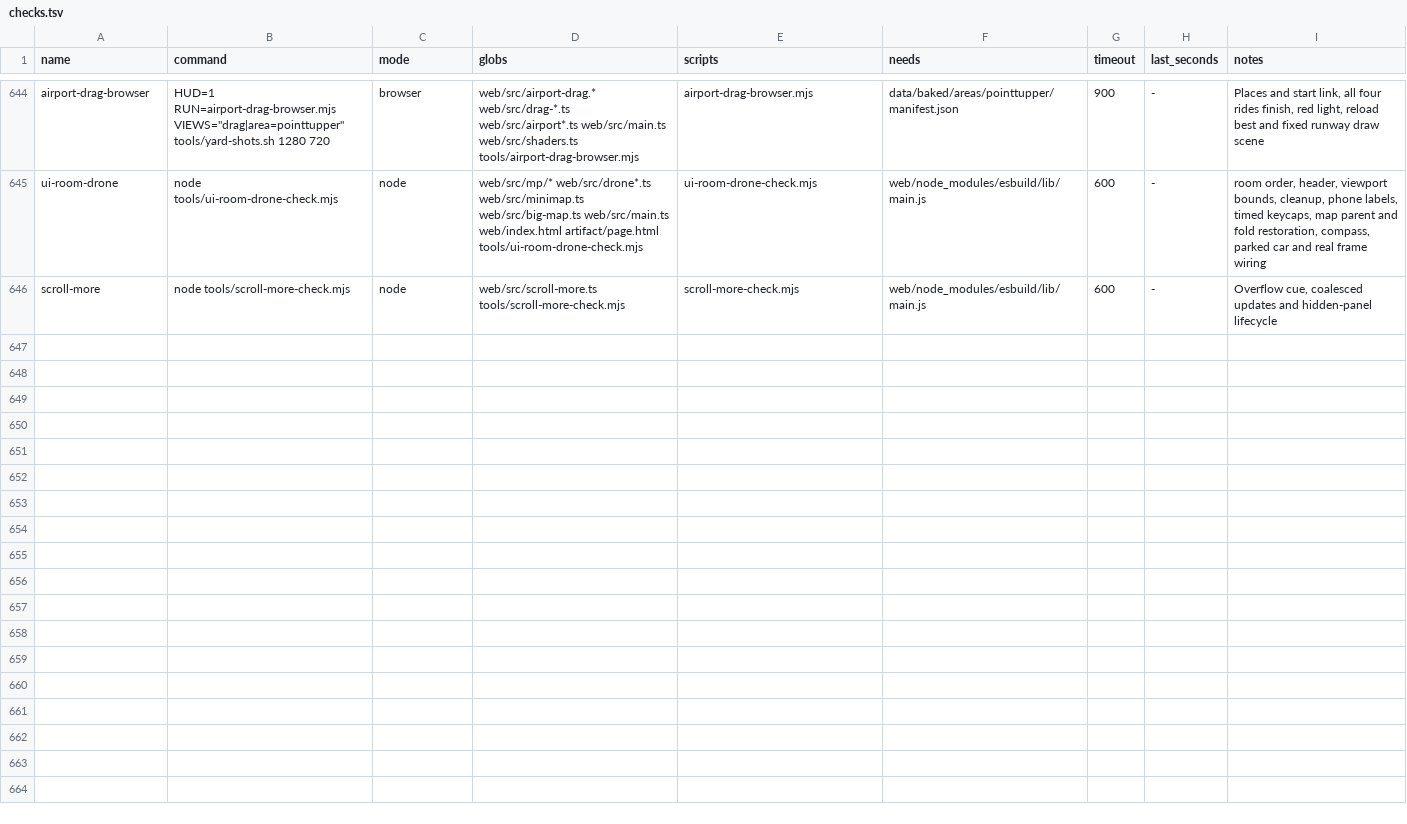
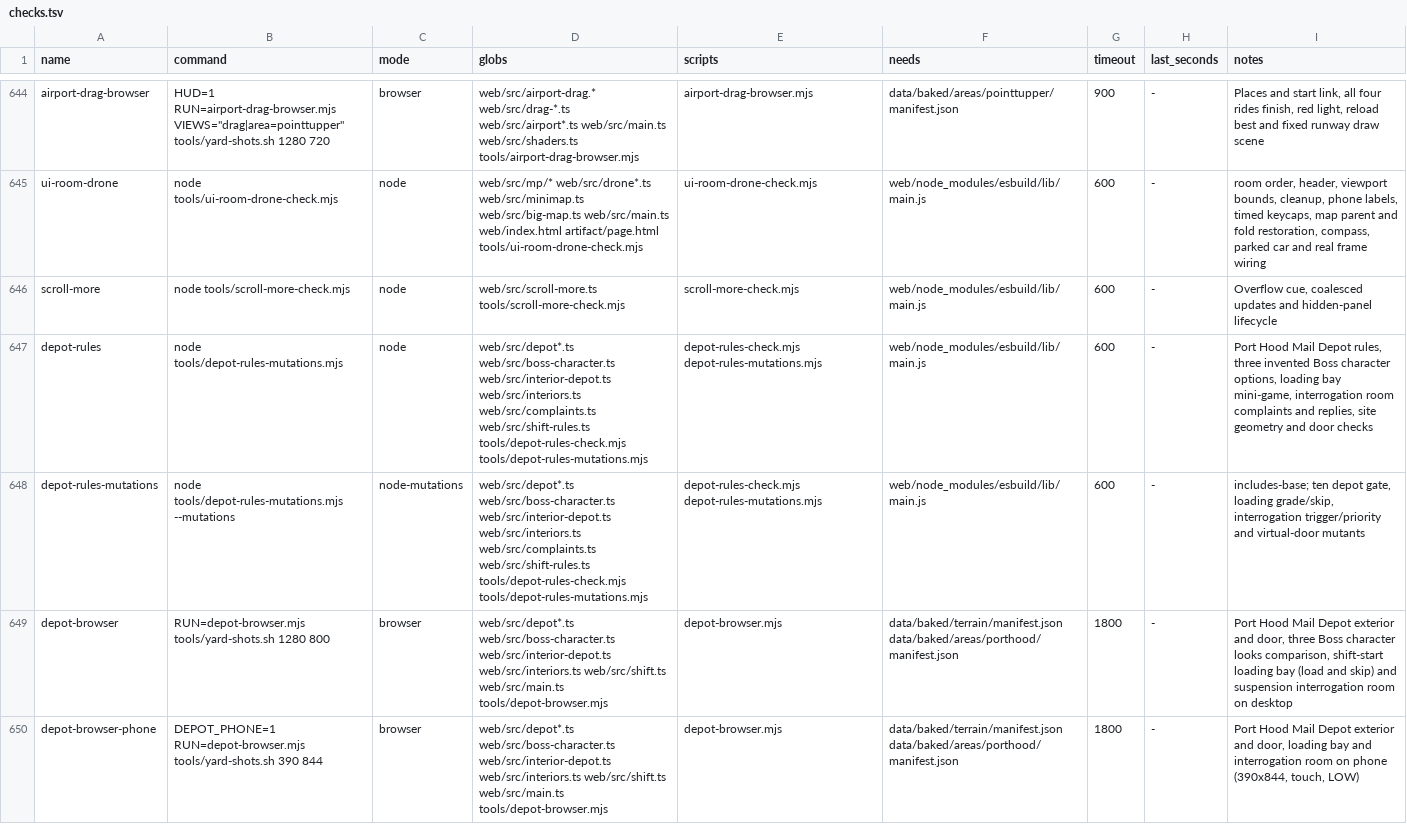
Before and after one commit to dfakkeldy/just-drive, a TSV file: tools/checks.tsv, drawn as a sheet; only a part is shown, gaps mark what is left out.

Commit message:
Port Hood depot building, Boss character, loading bay, and interrogation room

```diff
--- a/tools/checks.tsv
+++ b/tools/checks.tsv
@@ -646 +646,5 @@ ui-room-drone	node tools/ui-room-drone-check.mjs	node	web/src/mp/* web/src/drone
 scroll-more	node tools/scroll-more-check.mjs	node	web/src/scroll-more.ts tools/scroll-more-check.mjs	scroll-more-check.mjs	web/node_modules/esbuild/lib/main.js	600	-	Overflow cue, coalesced updates and hidden-panel lifecycle
+depot-rules	node tools/depot-rules-mutations.mjs	node	web/src/depot*.ts web/src/boss-character.ts web/src/interior-depot.ts web/src/interiors.ts web/src/complaints.ts web/src/shift-rules.ts tools/depot-rules-check.mjs tools/depot-rules-mutations.mjs	depot-rules-check.mjs depot-rules-mutations.mjs	web/node_modules/esbuild/lib/main.js	600	-	Port Hood Mail Depot rules, three invented Boss character options, loading bay mini-game, interrogation room complaints and replies, site geometry and door checks
+depot-rules-mutations	node tools/depot-rules-mutations.mjs --mutations	node-mutations	web/src/depot*.ts web/src/boss-character.ts web/src/interior-depot.ts web/src/interiors.ts web/src/complaints.ts web/src/shift-rules.ts tools/depot-rules-check.mjs tools/depot-rules-mutations.mjs	depot-rules-check.mjs depot-rules-mutations.mjs	web/node_modules/esbuild/lib/main.js	600	-	includes-base; ten depot gate, loading grade/skip, interrogation trigger/priority and virtual-door mutants
+depot-browser	RUN=depot-browser.mjs tools/yard-shots.sh 1280 800	browser	web/src/depot*.ts web/src/boss-character.ts web/src/interior-depot.ts web/src/interiors.ts web/src/shift.ts web/src/main.ts tools/depot-browser.mjs	depot-browser.mjs	data/baked/terrain/manifest.json data/baked/areas/porthood/manifest.json	1800	-	Port Hood Mail Depot exterior and door, three Boss character looks comparison, shift-start loading bay (load and skip) and suspension interrogation room on desktop
+depot-browser-phone	DEPOT_PHONE=1 RUN=depot-browser.mjs tools/yard-shots.sh 390 844	browser	web/src/depot*.ts web/src/boss-character.ts web/src/interior-depot.ts web/src/interiors.ts web/src/shift.ts web/src/main.ts tools/depot-browser.mjs	depot-browser.mjs	data/baked/terrain/manifest.json data/baked/areas/porthood/manifest.json	1800	-	Port Hood Mail Depot exterior and door, loading bay and interrogation room on phone (390x844, touch, LOW)
```
Also changed, not shown: tools/checks-hosts.tsv, 29 other files.
